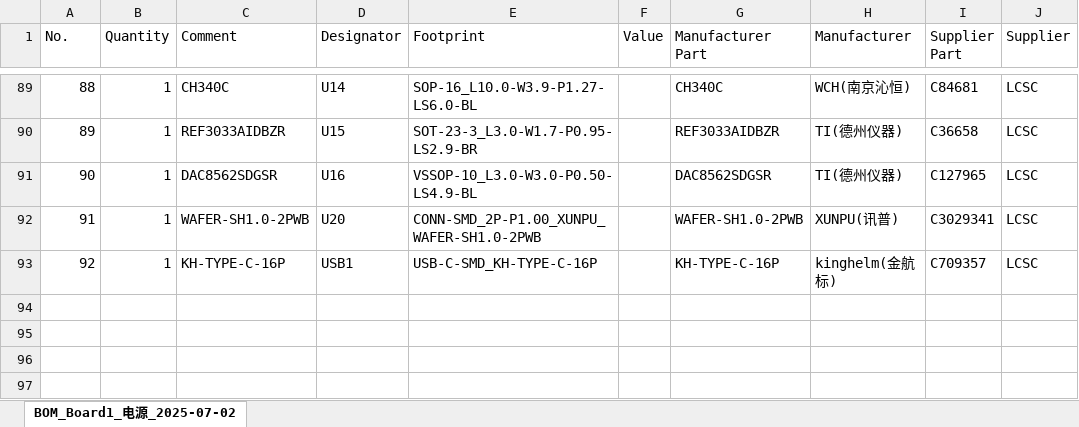
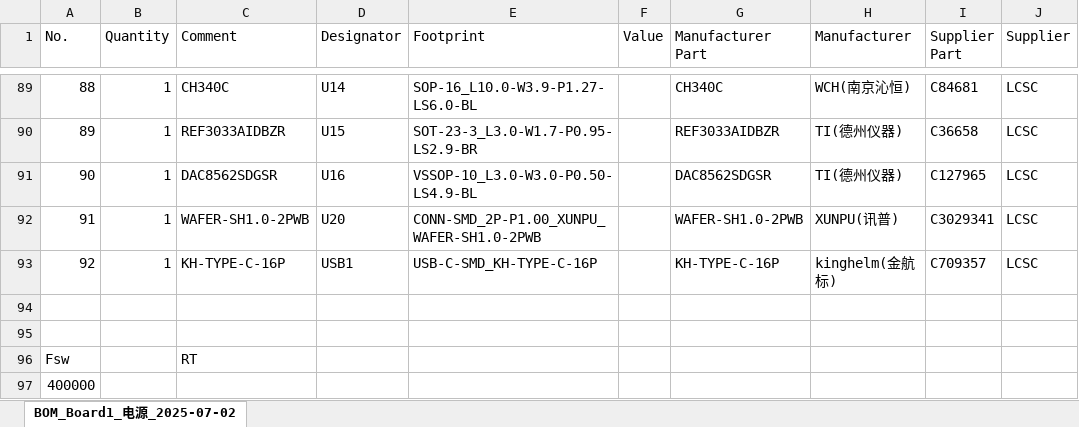
Before and after one commit to maxiro-samurai/M-power, an Excel workbook: Hardware/PCB/BOM_Board1_电源_2025-07-02.xlsx, sheet BOM_Board1_电源_2025-07-02, drawn as a sheet; only a part is shown, gaps mark what is left out; values as stored, in another font and other column widths than the file's, no cell formats; the diff names each change by its address in the sheet, - before the commit and + after, or states it on an @@ line.

```diff
--- a/Hardware/PCB/BOM_Board1_电源_2025-07-02.xlsx (sheet BOM_Board1_电源_2025-07-02)
+++ b/Hardware/PCB/BOM_Board1_电源_2025-07-02.xlsx (sheet BOM_Board1_电源_2025-07-02)
+row 94: (empty)
+row 95: (empty)
+row 96: Fsw |  | RT
+row 97: 400000
```
Also changed, not shown: cell formats, 4 other files.
